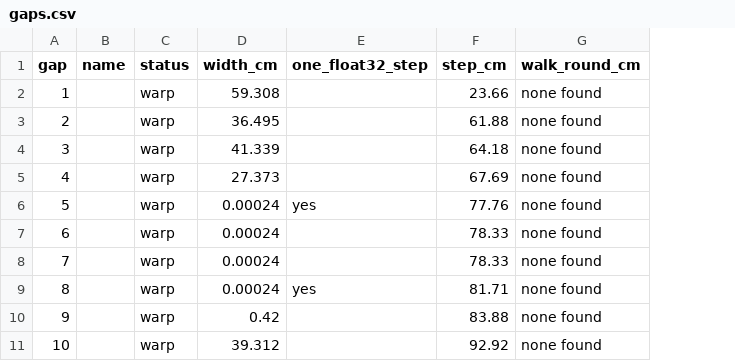
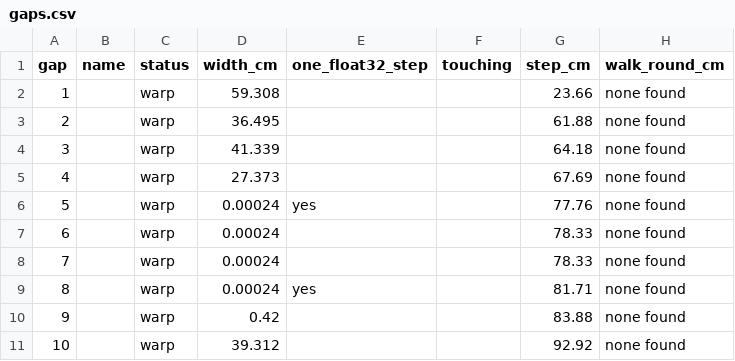
Before and after one commit to whiteted-strats/GE_Wiki_Maps, a CSV file: output/00_gaps/archives/gaps.csv, drawn as a sheet; only a part is shown; the diff names each change by its address in the sheet, - before the commit and + after, or states it on an @@ line.

```diff
--- a/output/00_gaps/archives/gaps.csv
+++ b/output/00_gaps/archives/gaps.csv
+column F (touching), empty
```
Also changed, not shown: output/00_gaps/caverns/gaps.csv, output/00_gaps/dam/gaps.csv, 55 other files.
